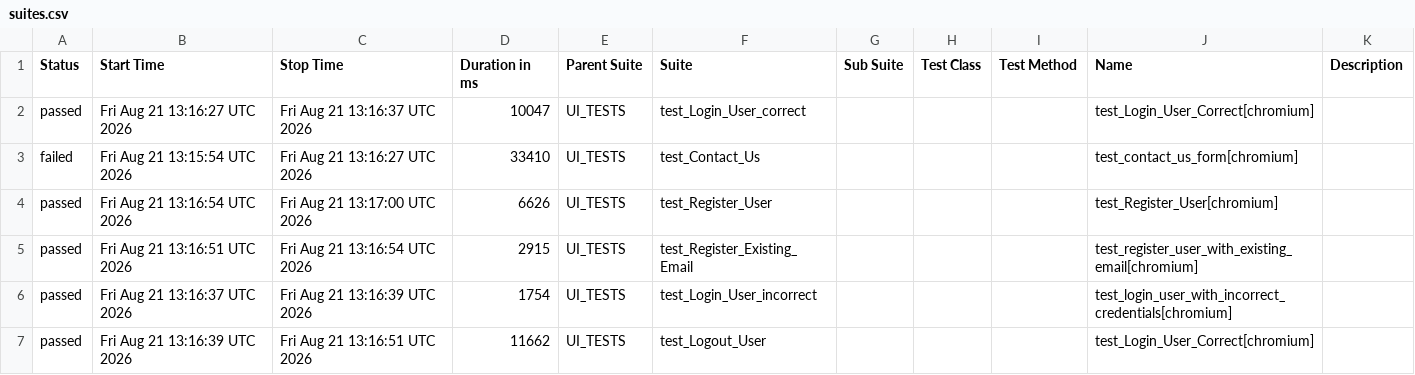
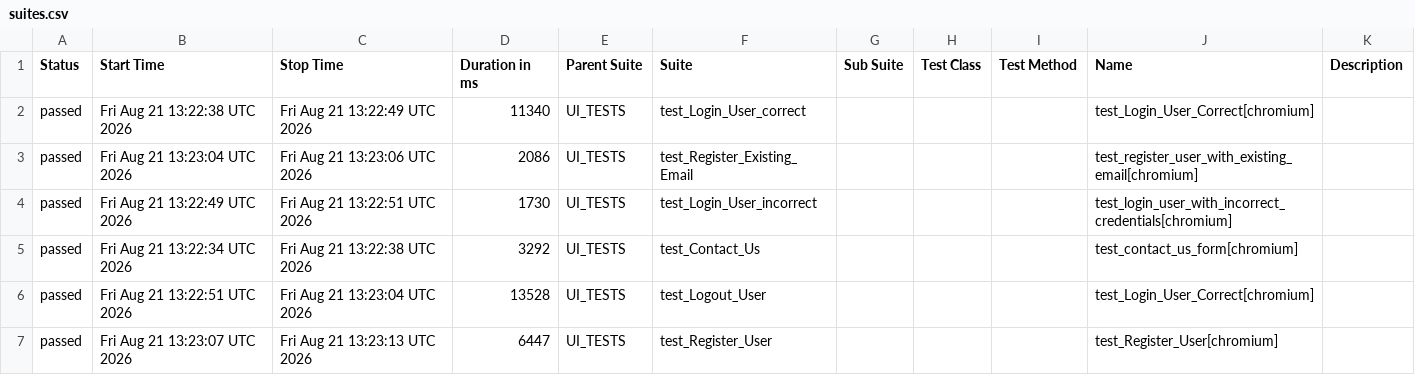
Before and after one commit to alina-hkt/automation_exercise, a CSV file: data/suites.csv, drawn as a sheet.

```diff
--- a/data/suites.csv
+++ b/data/suites.csv
@@ -1,7 +1,7 @@
 "Status","Start Time","Stop Time","Duration in ms","Parent Suite","Suite","Sub Suite","Test Class","Test Method","Name","Description"
-"passed","Fri Aug 21 13:16:27 UTC 2026","Fri Aug 21 13:16:37 UTC 2026","10047","UI_TESTS","test_Login_User_correct","","","","test_Login_User_Correct[chromium]",""
-"failed","Fri Aug 21 13:15:54 UTC 2026","Fri Aug 21 13:16:27 UTC 2026","33410","UI_TESTS","test_Contact_Us","","","","test_contact_us_form[chromium]",""
-"passed","Fri Aug 21 13:16:54 UTC 2026","Fri Aug 21 13:17:00 UTC 2026","6626","UI_TESTS","test_Register_User","","","","test_Register_User[chromium]",""
-"passed","Fri Aug 21 13:16:51 UTC 2026","Fri Aug 21 13:16:54 UTC 2026","2915","UI_TESTS","test_Register_Existing_Email","","","","test_register_user_with_existing_email[chromium]",""
-"passed","Fri Aug 21 13:16:37 UTC 2026","Fri Aug 21 13:16:39 UTC 2026","1754","UI_TESTS","test_Login_User_incorrect","","","","test_login_user_with_incorrect_credentials[chromium]",""
-"passed","Fri Aug 21 13:16:39 UTC 2026","Fri Aug 21 13:16:51 UTC 2026","11662","UI_TESTS","test_Logout_User","","","","test_Login_User_Correct[chromium]",""
+"passed","Fri Aug 21 13:22:38 UTC 2026","Fri Aug 21 13:22:49 UTC 2026","11340","UI_TESTS","test_Login_User_correct","","","","test_Login_User_Correct[chromium]",""
+"passed","Fri Aug 21 13:23:04 UTC 2026","Fri Aug 21 13:23:06 UTC 2026","2086","UI_TESTS","test_Register_Existing_Email","","","","test_register_user_with_existing_email[chromium]",""
+"passed","Fri Aug 21 13:22:49 UTC 2026","Fri Aug 21 13:22:51 UTC 2026","1730","UI_TESTS","test_Login_User_incorrect","","","","test_login_user_with_incorrect_credentials[chromium]",""
+"passed","Fri Aug 21 13:22:34 UTC 2026","Fri Aug 21 13:22:38 UTC 2026","3292","UI_TESTS","test_Contact_Us","","","","test_contact_us_form[chromium]",""
+"passed","Fri Aug 21 13:22:51 UTC 2026","Fri Aug 21 13:23:04 UTC 2026","13528","UI_TESTS","test_Logout_User","","","","test_Login_User_Correct[chromium]",""
+"passed","Fri Aug 21 13:23:07 UTC 2026","Fri Aug 21 13:23:13 UTC 2026","6447","UI_TESTS","test_Register_User","","","","test_Register_User[chromium]",""
```
Also changed, not shown: 37 other files.
